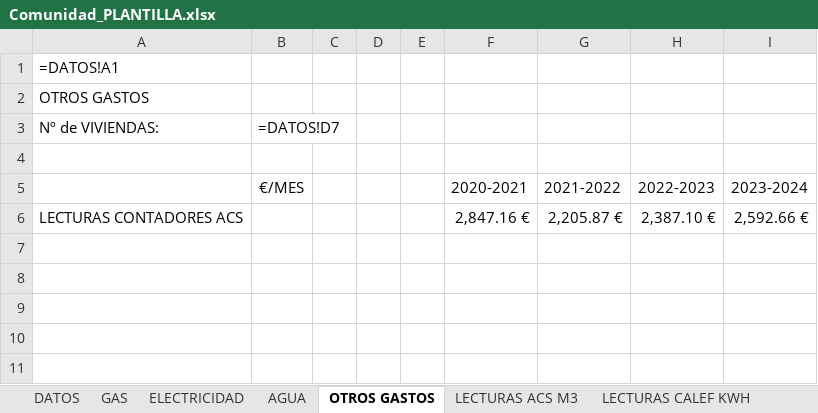
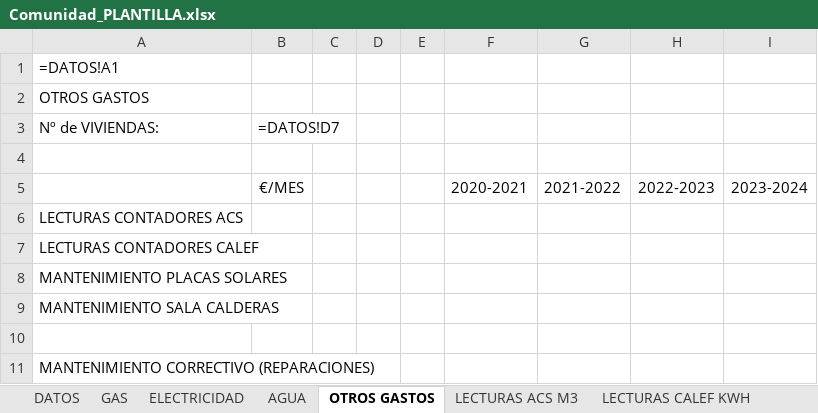
Before and after one commit to Rofting/Regularizaciones, an Excel workbook: plantillas/Comunidad_PLANTILLA.xlsx, sheet OTROS GASTOS, drawn as a sheet; values as stored, in another font and other column widths than the file's, no borders; formulas without a stored value are shown as written; addresses are those after the commit; the diff names each change by its address in the sheet, - before the commit and + after, or states it on an @@ line.

```diff
--- a/plantillas/Comunidad_PLANTILLA.xlsx (sheet OTROS GASTOS)
+++ b/plantillas/Comunidad_PLANTILLA.xlsx (sheet OTROS GASTOS)
+row 6: LECTURAS CONTADORES ACS
+row 7: LECTURAS CONTADORES CALEF
+row 8: MANTENIMIENTO PLACAS SOLARES
+row 9: MANTENIMIENTO SALA CALDERAS
-row 10: LECTURAS CONTADORES ACS |  |  |  |  | 2,847.16 € | 2,205.87 € | 2,387.10 € | 2,592.66 €
+row 10: (empty)
+row 11: MANTENIMIENTO CORRECTIVO (REPARACIONES)
```
Also changed, not shown: 3 other files.
